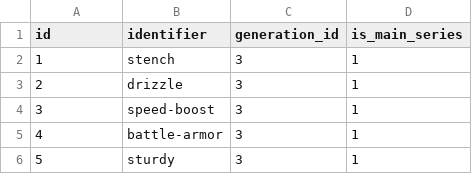
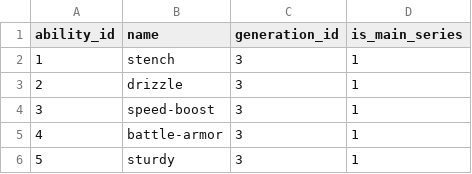
Before and after one commit to Utkub24/itu-database-blg317-project, a CSV file: database/data/abilities.csv, drawn as a sheet; only a part is shown.

```diff
--- a/database/data/abilities.csv
+++ b/database/data/abilities.csv
@@ -1,2 +1,2 @@
-id,identifier,generation_id,is_main_series
+ability_id,name,generation_id,is_main_series
 1,stench,3,1
```
Also changed, not shown: database/data/moves.csv, database/data/types.csv, 3 other files.
